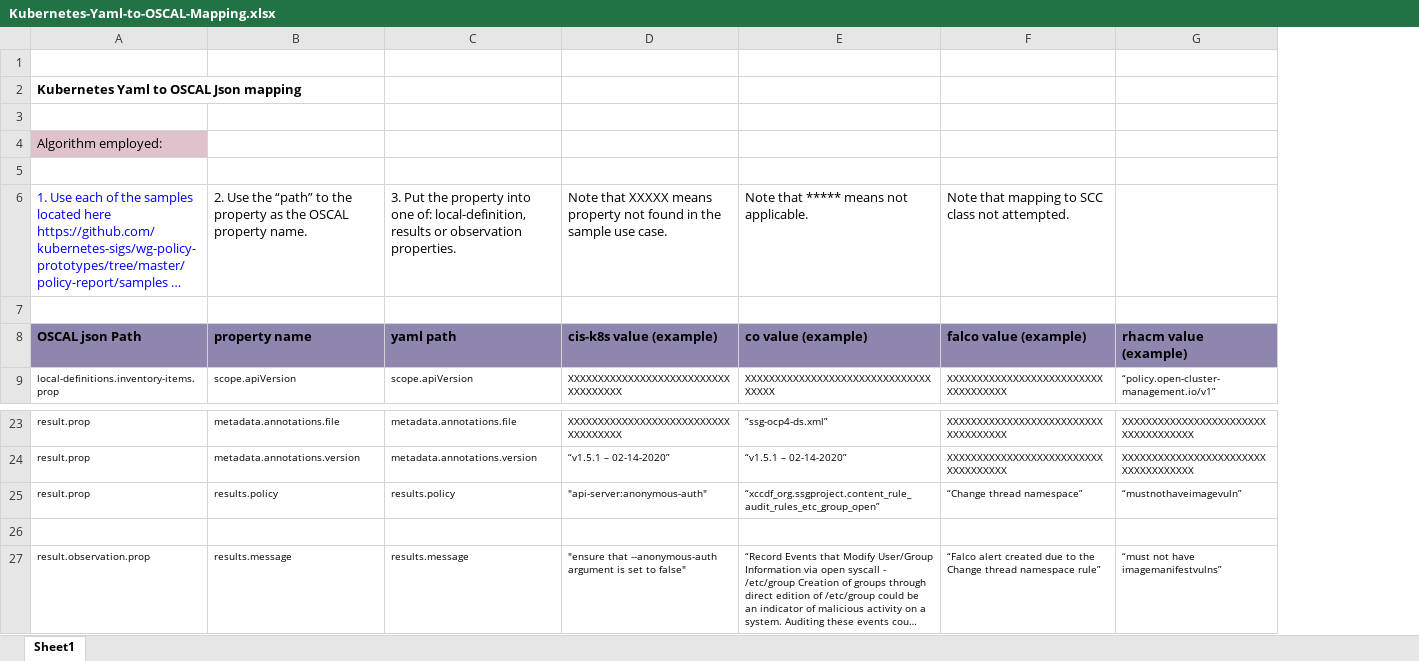
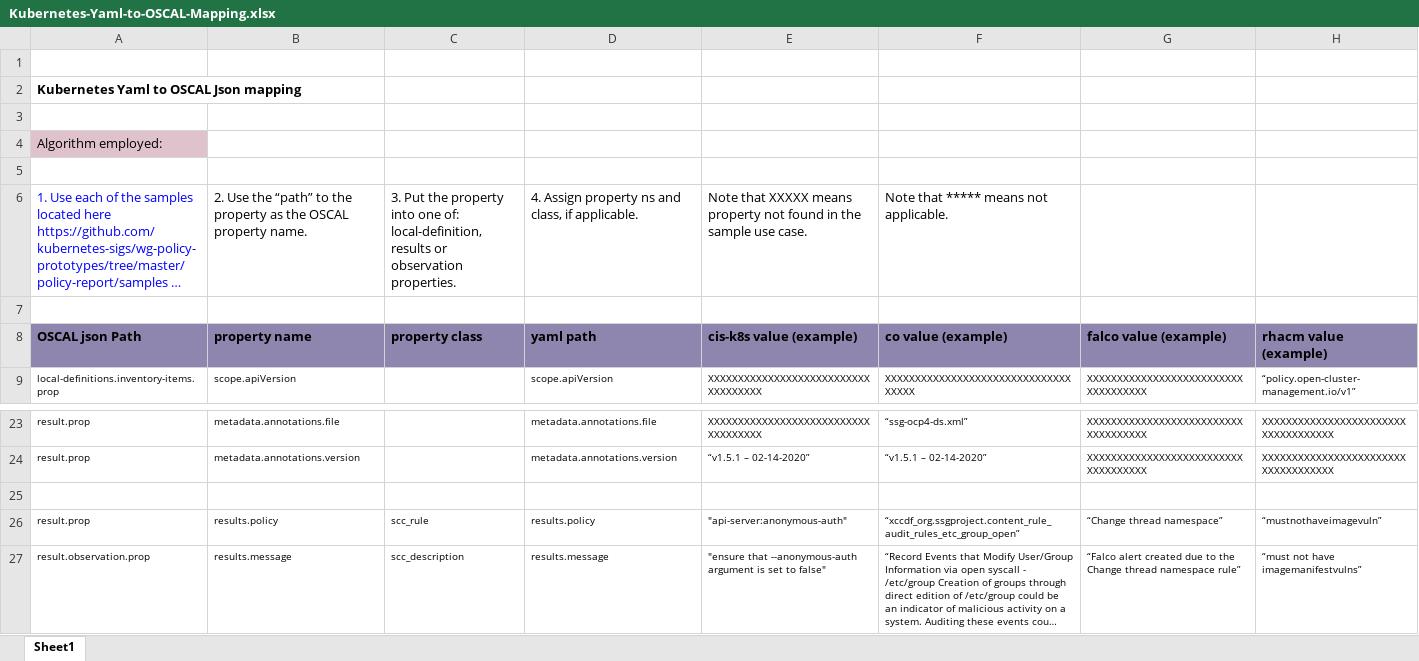
Before and after one commit to oscal-compass/compliance-trestle-demos, an Excel workbook: trestle_k8s/Kubernetes-Yaml-to-OSCAL-Mapping.xlsx, sheet Sheet1, drawn as a sheet; only a part is shown, gaps mark what is left out; long unchanged cells end in …; values as stored, in another font and other column widths than the file's, no borders; conditional formats not drawn; removed rows and columns are numbered as before the commit, all else as after; the diff names each change by its address in the sheet, - before the commit and + after, or states it on an @@ line.

```diff
--- a/trestle_k8s/Kubernetes-Yaml-to-OSCAL-Mapping.xlsx (sheet Sheet1)
+++ b/trestle_k8s/Kubernetes-Yaml-to-OSCAL-Mapping.xlsx (sheet Sheet1)
+column C, rows 6-8: 3. Put the property into one of: local-definition, results or observation properties. |  | property class; rows 26-27: scc_rule | scc_description
-D6: 3. Put the property into one of: local-definition, results or observation properties.
+D6: 4. Assign property ns and class, if applicable.
-G6: Note that mapping to SCC class not attempted.
+G6: (empty)
+row 25: (empty)
-row 26: (empty)
```
Also changed, not shown: 5 other files.
